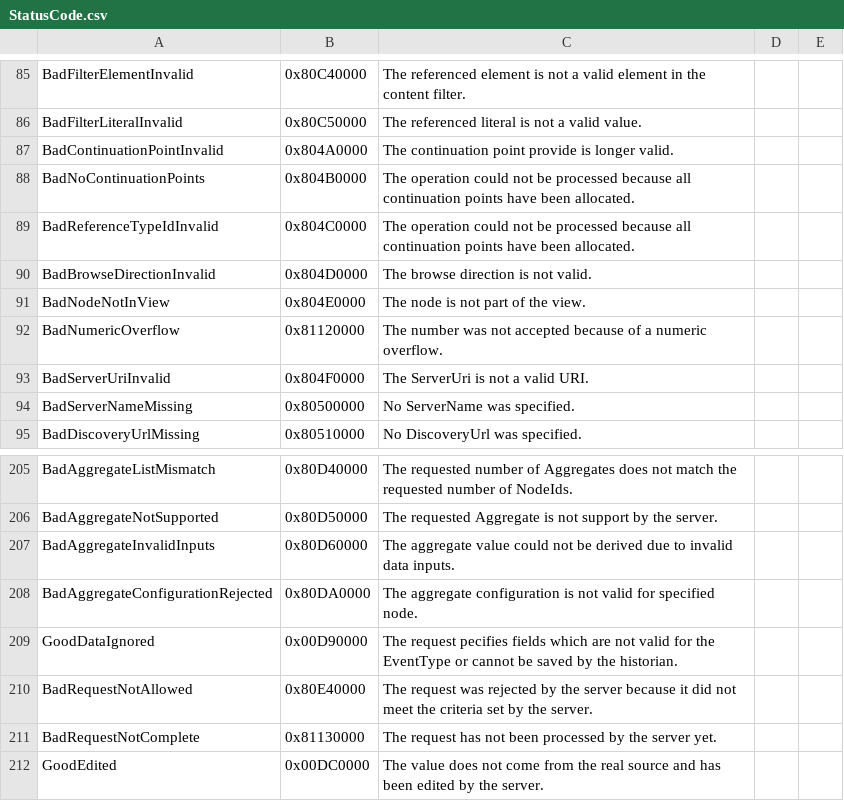
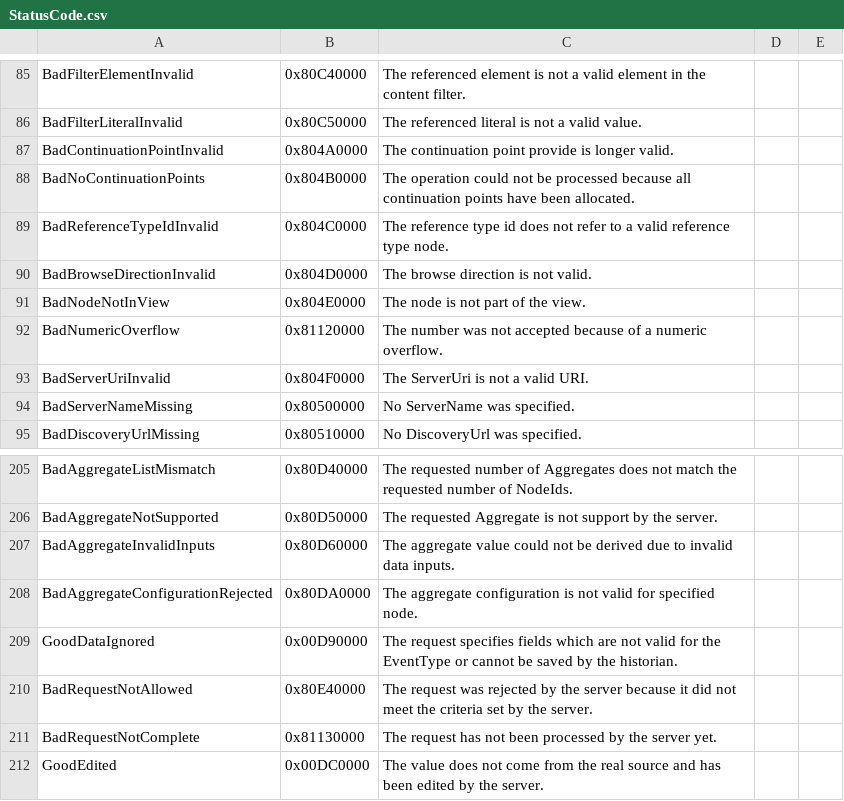
Before and after one commit to FreeOpcUa/python-opcua, a CSV file: schemas/StatusCode.csv, drawn as a sheet; only a part is shown, gaps mark what is left out; the diff covers the shown part only.

```diff
--- a/schemas/StatusCode.csv
+++ b/schemas/StatusCode.csv
@@ -89 +89 @@ BadNoContinuationPoints,0x804B0000,The operation could not be processed because
-BadReferenceTypeIdInvalid,0x804C0000,The operation could not be processed because all continuation points have been allocated.
+BadReferenceTypeIdInvalid,0x804C0000,"The reference type id does not refer to a valid reference type node."
@@ -209 +209 @@ BadAggregateConfigurationRejected,0x80DA0000,The aggregate configuration is not
-GoodDataIgnored,0x00D90000,The request pecifies fields which are not valid for the EventType or cannot be saved by the historian.
+GoodDataIgnored,0x00D90000,"The request specifies fields which are not valid for the EventType or cannot be saved by the historian."
```
Also changed, not shown: 9 added rows and 24 edited cells elsewhere in this file, 35 other files.
